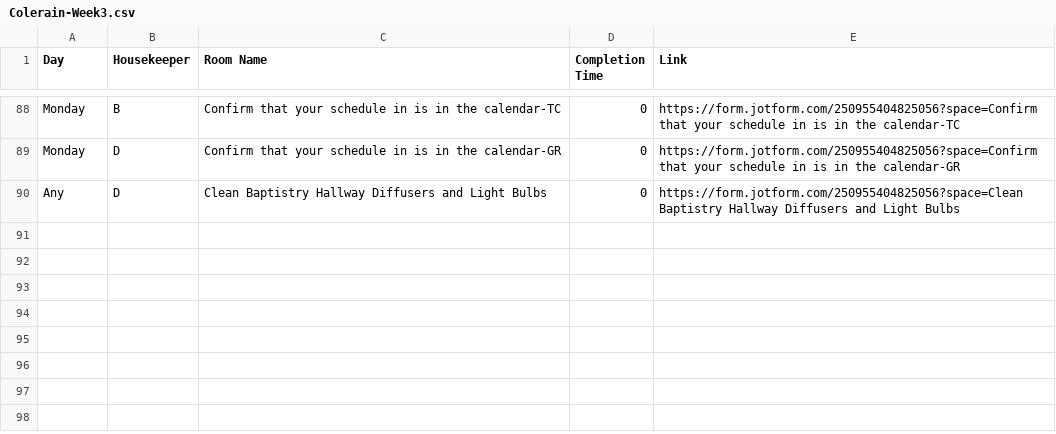
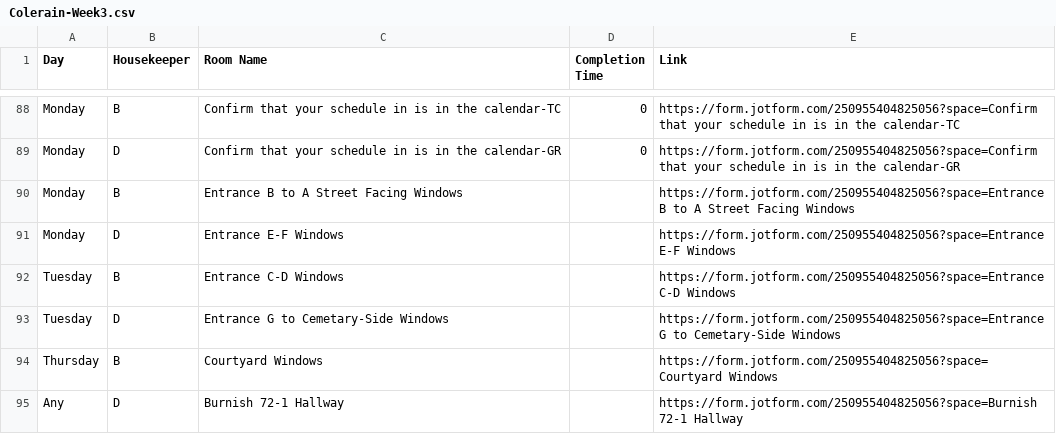
Before and after one commit to nothinghysterical/repository, a CSV file: schedules/Colerain-Week3.csv, drawn as a sheet; only a part is shown, gaps mark what is left out.

```diff
--- a/schedules/Colerain-Week3.csv
+++ b/schedules/Colerain-Week3.csv
@@ -89,2 +89,7 @@ Monday,B,Confirm that your schedule in is in the calendar-TC,0,https://form.jotf
 Monday,D,Confirm that your schedule in is in the calendar-GR,0,https://form.jotform.com/250955404825056?space=Confirm that your schedule in is in the calendar-GR
-Any,D,Clean Baptistry Hallway Diffusers and Light Bulbs,0,https://form.jotform.com/250955404825056?space=Clean Baptistry Hallway Diffusers and Light Bulbs
+Monday,B,Entrance B to A Street Facing Windows,,https://form.jotform.com/250955404825056?space=Entrance B to A Street Facing Windows
+Monday,D,Entrance E-F Windows,,https://form.jotform.com/250955404825056?space=Entrance E-F Windows
+Tuesday,B,Entrance C-D Windows,,https://form.jotform.com/250955404825056?space=Entrance C-D Windows
+Tuesday,D,Entrance G to Cemetary-Side Windows,,https://form.jotform.com/250955404825056?space=Entrance G to Cemetary-Side Windows
+Thursday,B,Courtyard Windows,,https://form.jotform.com/250955404825056?space=Courtyard Windows
+Any,D,Burnish 72-1 Hallway,,https://form.jotform.com/250955404825056?space=Burnish 72-1 Hallway
```
Also changed, not shown: schedules/Colerain-Week1.csv, schedules/Colerain-Week2.csv, 2 other files.
